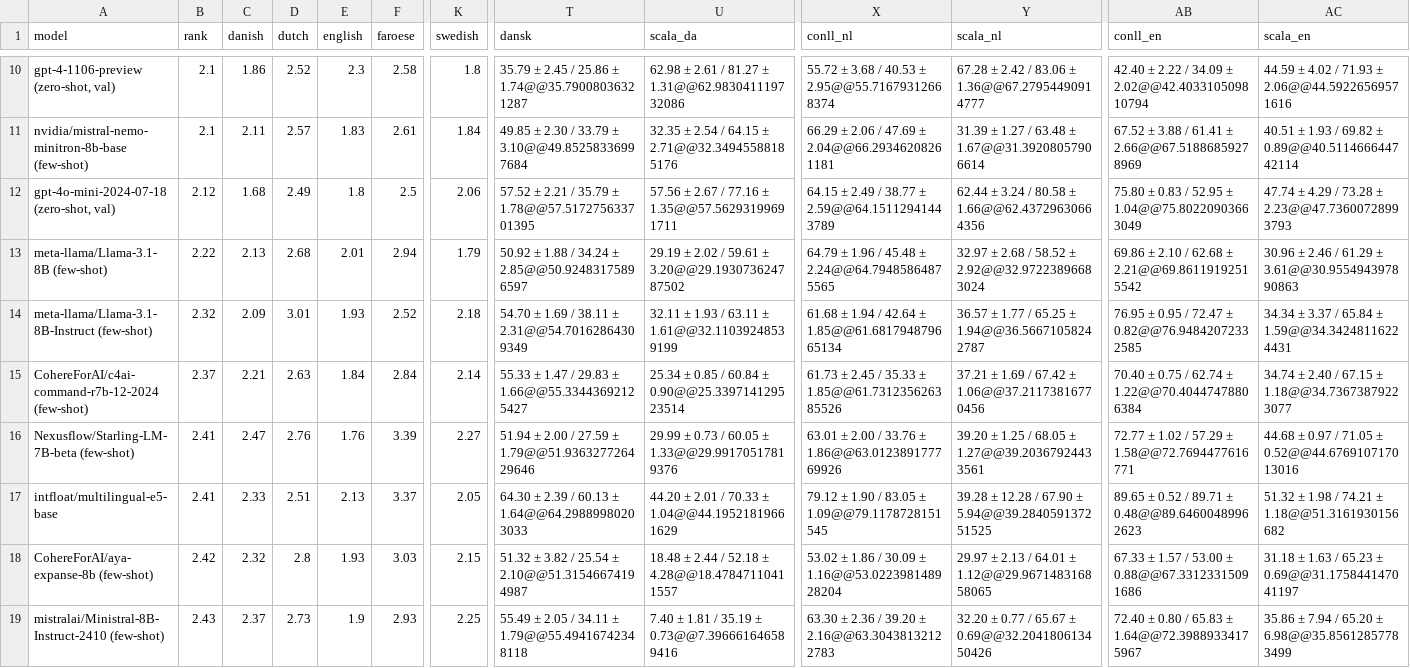
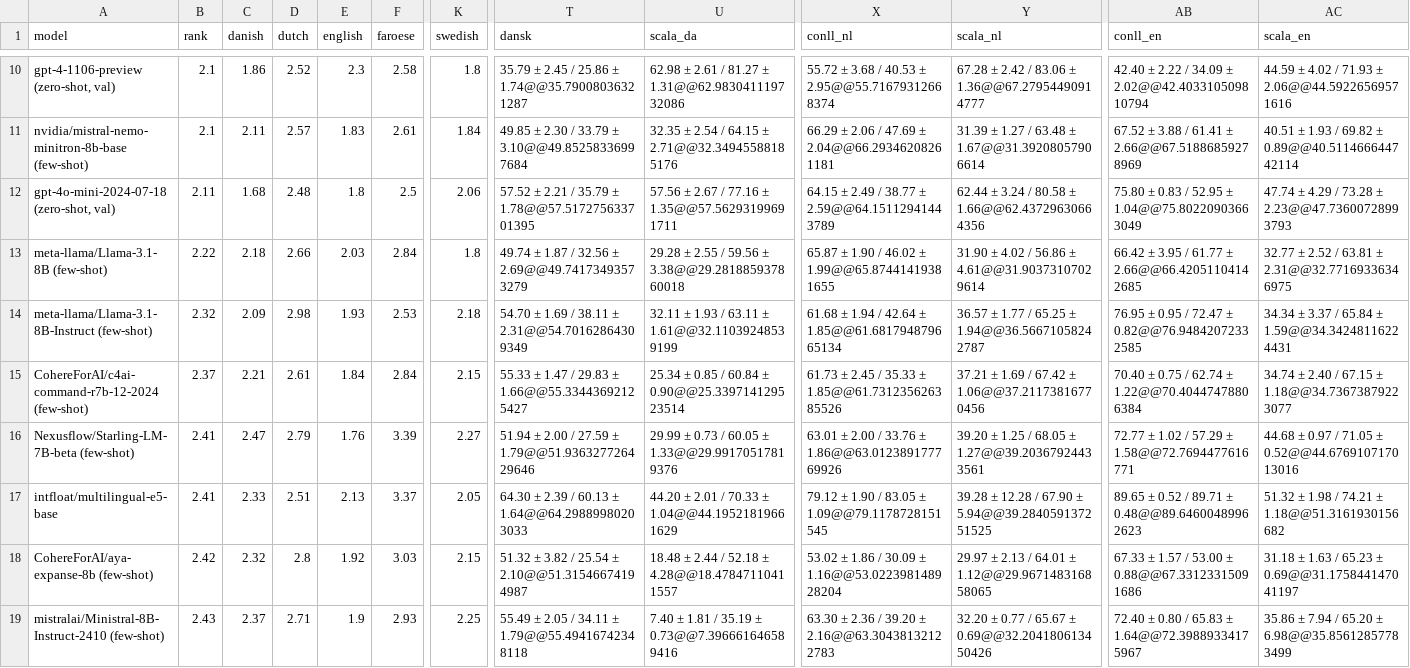
Before and after one commit to viggo-gascou/leaderboards, a CSV file: leaderboards/european_nlu.csv, drawn as a sheet; only a part is shown, gaps mark what is left out; the diff covers the shown part only; the diff names each change by its address in the sheet, - before the commit and + after, or states it on an @@ line.

```diff
--- a/leaderboards/european_nlu.csv
+++ b/leaderboards/european_nlu.csv
-B12 (rank): 2.12
+B12 (rank): 2.11
-D12 (dutch): 2.49
+D12 (dutch): 2.48
-C13 (danish): 2.13
+C13 (danish): 2.18
-D13 (dutch): 2.68
+D13 (dutch): 2.66
-E13 (english): 2.01
+E13 (english): 2.03
-F13 (faroese): 2.94
+F13 (faroese): 2.84
-K13 (swedish): 1.79
+K13 (swedish): 1.8
-T13 (dansk): 50.92 ± 1.88 / 34.24 ± 2.85@@50.92483175896597
+T13 (dansk): 49.74 ± 1.87 / 32.56 ± 2.69@@49.74173493573279
-U13 (scala_da): 29.19 ± 2.02 / 59.61 ± 3.20@@29.193073624787502
+U13 (scala_da): 29.28 ± 2.55 / 59.56 ± 3.38@@29.281885937860018
-X13 (conll_nl): 64.79 ± 1.96 / 45.48 ± 2.24@@64.79485864875565
+X13 (conll_nl): 65.87 ± 1.90 / 46.02 ± 1.99@@65.87441419381655
-Y13 (scala_nl): 32.97 ± 2.68 / 58.52 ± 2.92@@32.97223896683024
+Y13 (scala_nl): 31.90 ± 4.02 / 56.86 ± 4.61@@31.90373107029614
-AB13 (conll_en): 69.86 ± 2.10 / 62.68 ± 2.21@@69.86119192515542
+AB13 (conll_en): 66.42 ± 3.95 / 61.77 ± 2.66@@66.42051104142685
-AC13 (scala_en): 30.96 ± 2.46 / 61.29 ± 3.61@@30.955494397890863
+AC13 (scala_en): 32.77 ± 2.52 / 63.81 ± 2.31@@32.77169336346975
-D14 (dutch): 3.01
+D14 (dutch): 2.98
-F14 (faroese): 2.52
+F14 (faroese): 2.53
-D15 (dutch): 2.63
+D15 (dutch): 2.61
-K15 (swedish): 2.14
+K15 (swedish): 2.15
-D16 (dutch): 2.76
+D16 (dutch): 2.79
-E18 (english): 1.93
+E18 (english): 1.92
-D19 (dutch): 2.73
+D19 (dutch): 2.71
```
Also changed, not shown: 48 edited cells elsewhere in this file, leaderboards/english_all.csv, leaderboards/european_all.csv, 47 other files.
